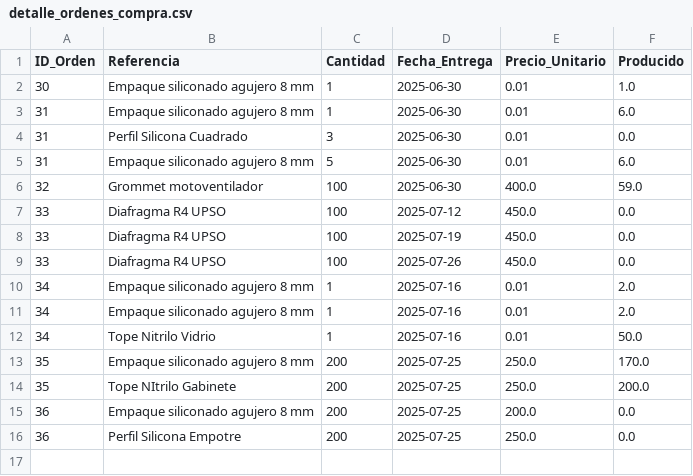
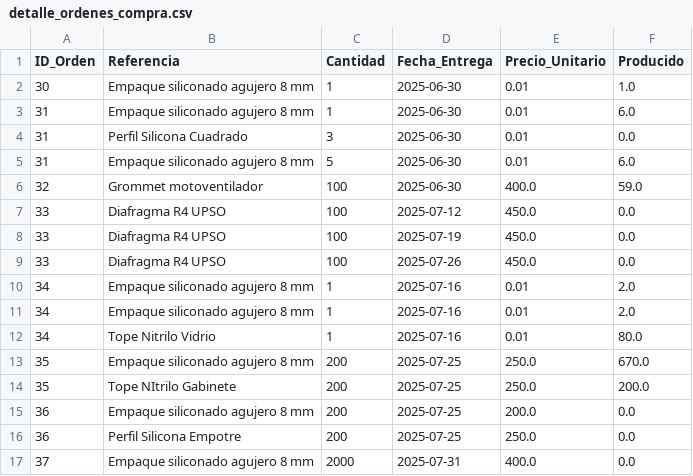
Before and after one commit to Inguz01/produccion_app, a CSV file: datos/detalle_ordenes_compra.csv, drawn as a sheet.

```diff
--- a/datos/detalle_ordenes_compra.csv
+++ b/datos/detalle_ordenes_compra.csv
@@ -11,4 +11,4 @@ ID_Orden,Referencia,Cantidad,Fecha_Entrega,Precio_Unitario,Producido
 34,Empaque siliconado agujero 8 mm,1,2025-07-16,0.01,2.0
-34,Tope Nitrilo Vidrio,1,2025-07-16,0.01,50.0
-35,Empaque siliconado agujero 8 mm,200,2025-07-25,250.0,170.0
+34,Tope Nitrilo Vidrio,1,2025-07-16,0.01,80.0
+35,Empaque siliconado agujero 8 mm,200,2025-07-25,250.0,670.0
 35,Tope NItrilo Gabinete,200,2025-07-25,250.0,200.0
@@ -16 +16,2 @@ ID_Orden,Referencia,Cantidad,Fecha_Entrega,Precio_Unitario,Producido
 36,Perfil Silicona Empotre,200,2025-07-25,250.0,0.0
+37,Empaque siliconado agujero 8 mm,2000,2025-07-31,400.0,0.0
```
Also changed, not shown: datos/detalle_ordenes_produccion.csv, datos/fichas_tecnicas.csv, 3 other files.
